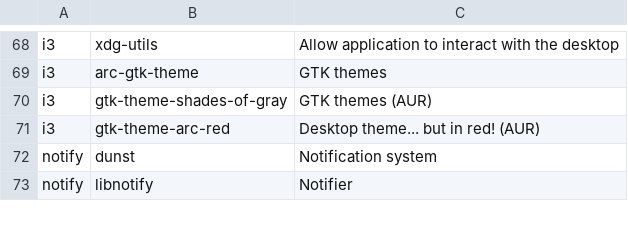
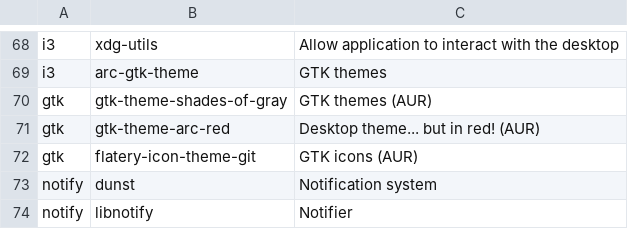
Before and after one commit to Phantas0s/ArchInstall, a CSV file: apps.csv, drawn as a sheet; only a part is shown, gaps mark what is left out.

Commit message:
Add GTK icons

```diff
--- a/apps.csv
+++ b/apps.csv
@@ -69,4 +69,5 @@ i3,xdg-utils,Allow application to interact with the desktop
 i3,arc-gtk-theme,GTK themes
-i3,gtk-theme-shades-of-gray,GTK themes (AUR),
-i3,gtk-theme-arc-red,Desktop theme... but in red! (AUR)
+gtk,gtk-theme-shades-of-gray,GTK themes (AUR),
+gtk,gtk-theme-arc-red,Desktop theme... but in red! (AUR)
+gtk,flatery-icon-theme-git,GTK icons (AUR)
 notify,dunst,Notification system
```
Also changed, not shown: 1 other file.
